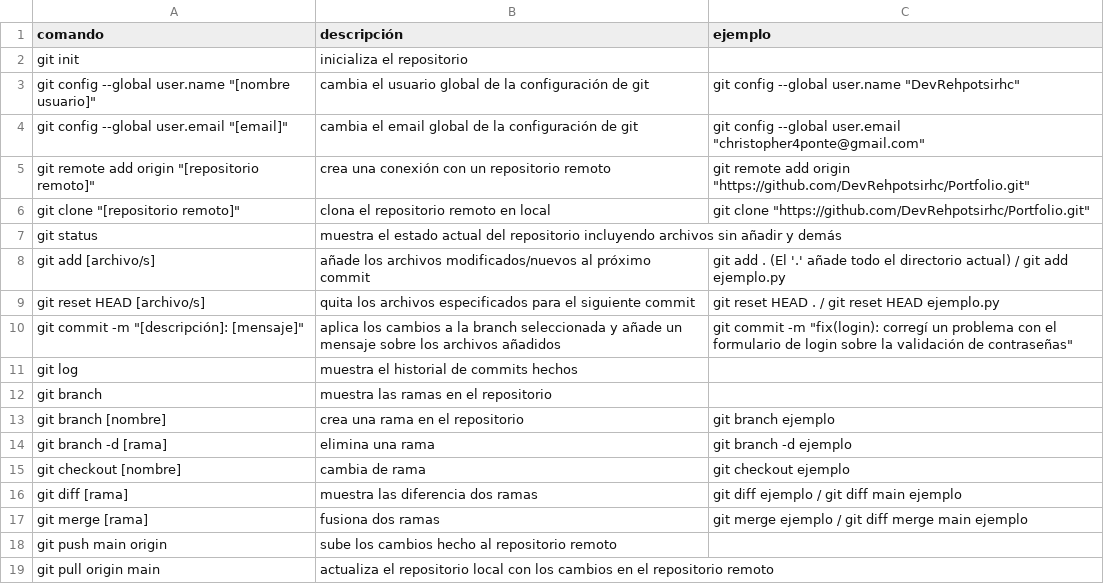
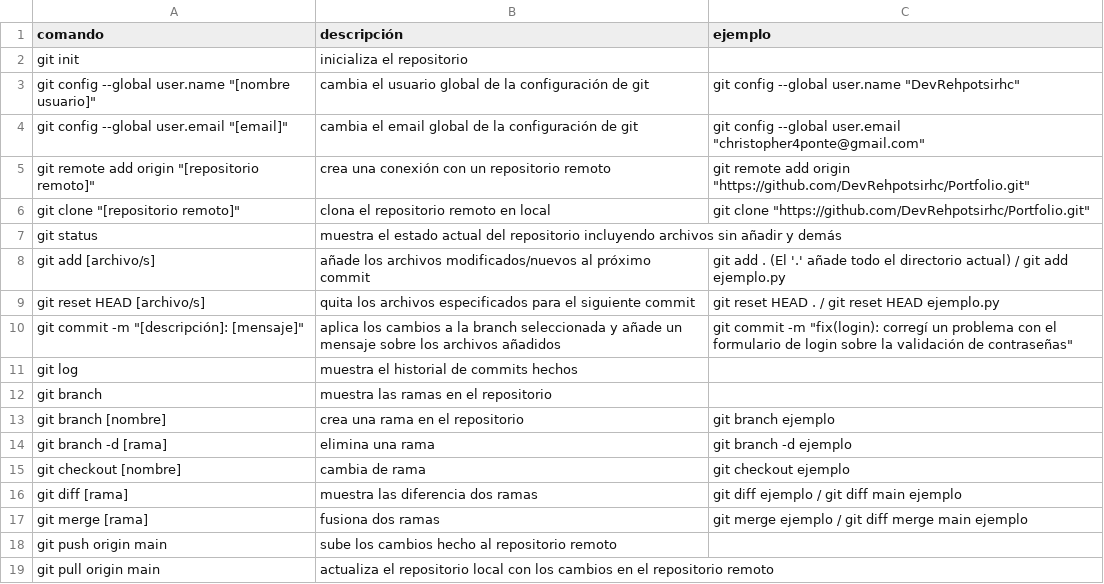
Before and after one commit to DevRehpotsirhc/Classes, a CSV file: Git/gitcommands.csv, drawn as a sheet.

Commit message:
Update gitcommands.csv

```diff
--- a/Git/gitcommands.csv
+++ b/Git/gitcommands.csv
@@ -17,3 +17,3 @@ git diff [rama], muestra las diferencia dos ramas, git diff ejemplo / git diff m
 git merge [rama], fusiona dos ramas, git merge ejemplo / git diff merge main ejemplo
-git push main origin, sube los cambios hecho al repositorio remoto
+git push origin main, sube los cambios hecho al repositorio remoto
 git pull origin main, actualiza el repositorio local con los cambios en el repositorio remoto
```
